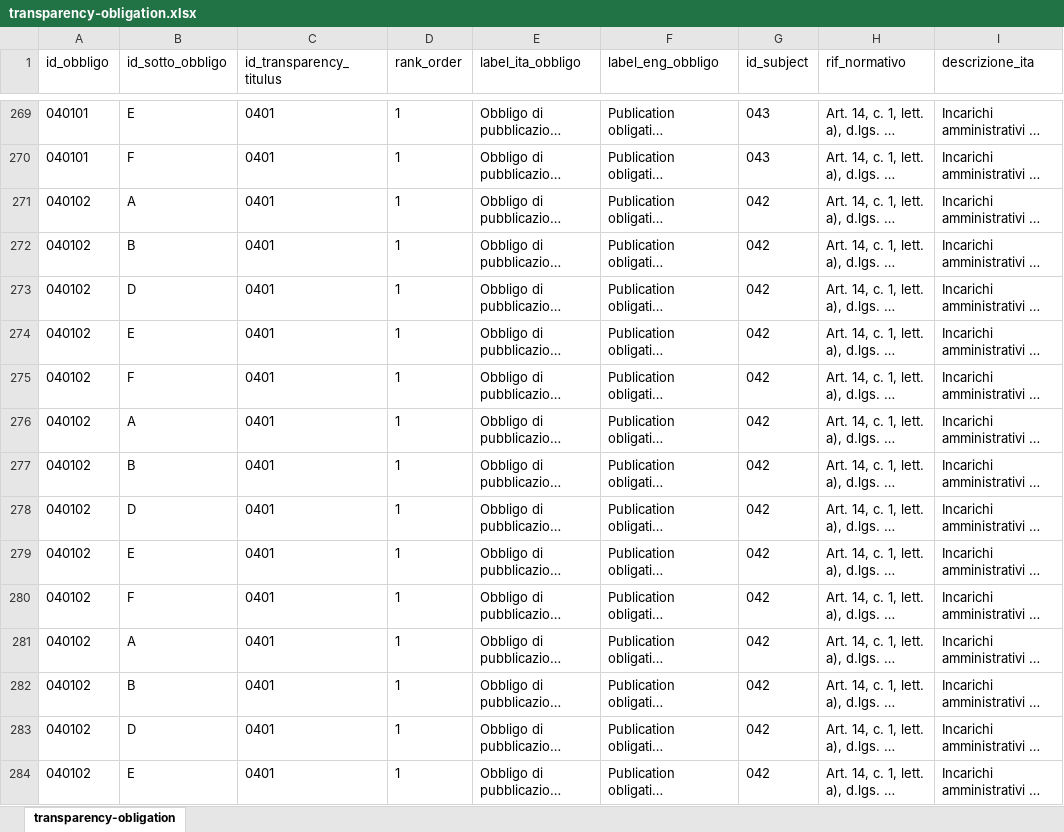
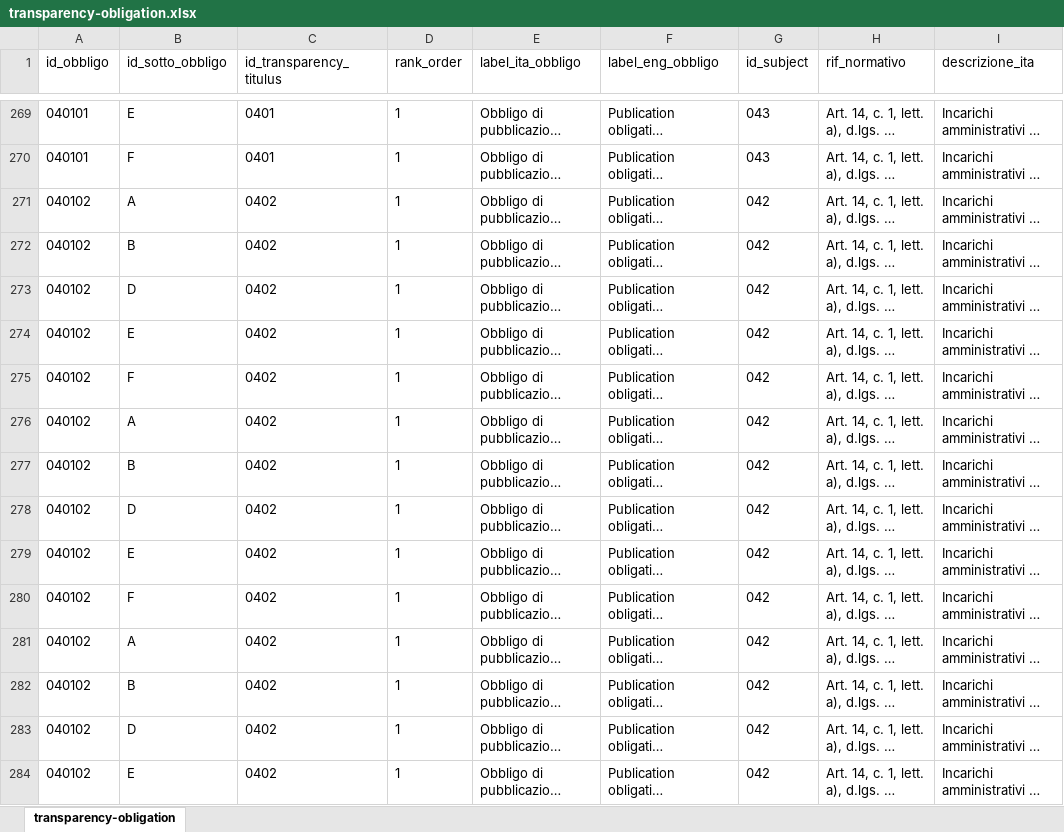
Before and after one commit to italia/daf-ontologie-vocabolari-controllati, an Excel workbook: VocabolariControllati/classifications-for-transparency/transparency-obligation/transparency-obligation.xlsx, sheet transparency-obligation, drawn as a sheet; only a part is shown, gaps mark what is left out; long unchanged cells end in …; values as stored, in another font and other column widths than the file's, no borders; the diff covers the shown part only; the diff names each change by its address in the sheet, - before the commit and + after, or states it on an @@ line.

Commit message:
fix titulus of concept 040102

```diff
--- a/VocabolariControllati/classifications-for-transparency/transparency-obligation/transparency-obligation.xlsx (sheet transparency-obligation)
+++ b/VocabolariControllati/classifications-for-transparency/transparency-obligation/transparency-obligation.xlsx (sheet transparency-obligation)
-C271:C284 (id_transparency_titulus): 0401
+C271:C284 (id_transparency_titulus): 0402
```
Also changed, not shown: 31 edited cells elsewhere in this sheet, 4 other files.
